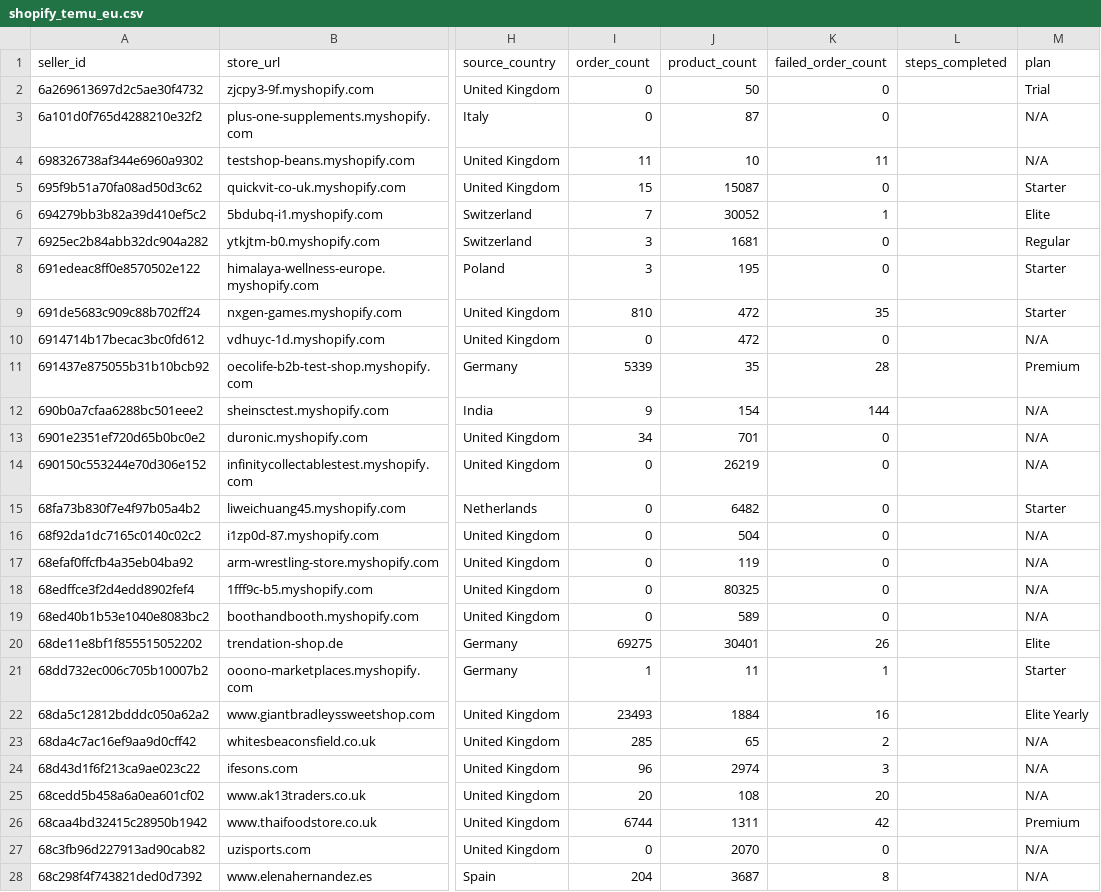
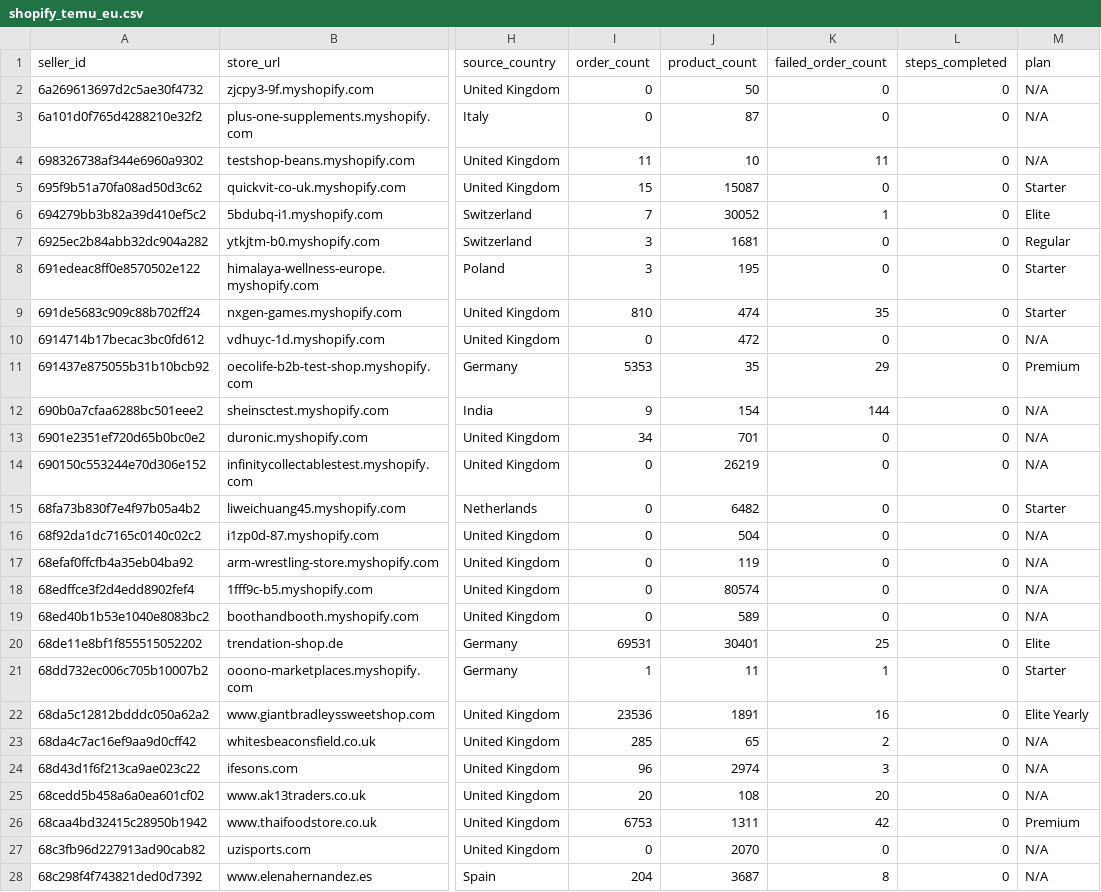
Before and after one commit to hsrivastava-ced/chap-seller-tracker, a CSV file: results/latest/shopify_temu_eu.csv, drawn as a sheet; only a part is shown, gaps mark what is left out; the diff covers the shown part only; the diff names each change by its address in the sheet, - before the commit and + after, or states it on an @@ line.

Commit message:
chore(data): scrape 2026-06-18_21-16-08Z

```diff
--- a/results/latest/shopify_temu_eu.csv
+++ b/results/latest/shopify_temu_eu.csv
-L2:L28 (steps_completed): (empty)
+L2:L28 (steps_completed): 0
-M2 (plan): Trial
+M2 (plan): N/A
-J9 (product_count): 472
+J9 (product_count): 474
-I11 (order_count): 5339
+I11 (order_count): 5353
-K11 (failed_order_count): 28
+K11 (failed_order_count): 29
-J18 (product_count): 80325
+J18 (product_count): 80574
-I20 (order_count): 69275
+I20 (order_count): 69531
-K20 (failed_order_count): 26
+K20 (failed_order_count): 25
-I22 (order_count): 23493
+I22 (order_count): 23536
-J22 (product_count): 1884
+J22 (product_count): 1891
-I26 (order_count): 6744
+I26 (order_count): 6753
```
Also changed, not shown: 68 edited cells elsewhere in this file, results/latest/michael.csv, results/latest/shein.csv, 17 other files.
